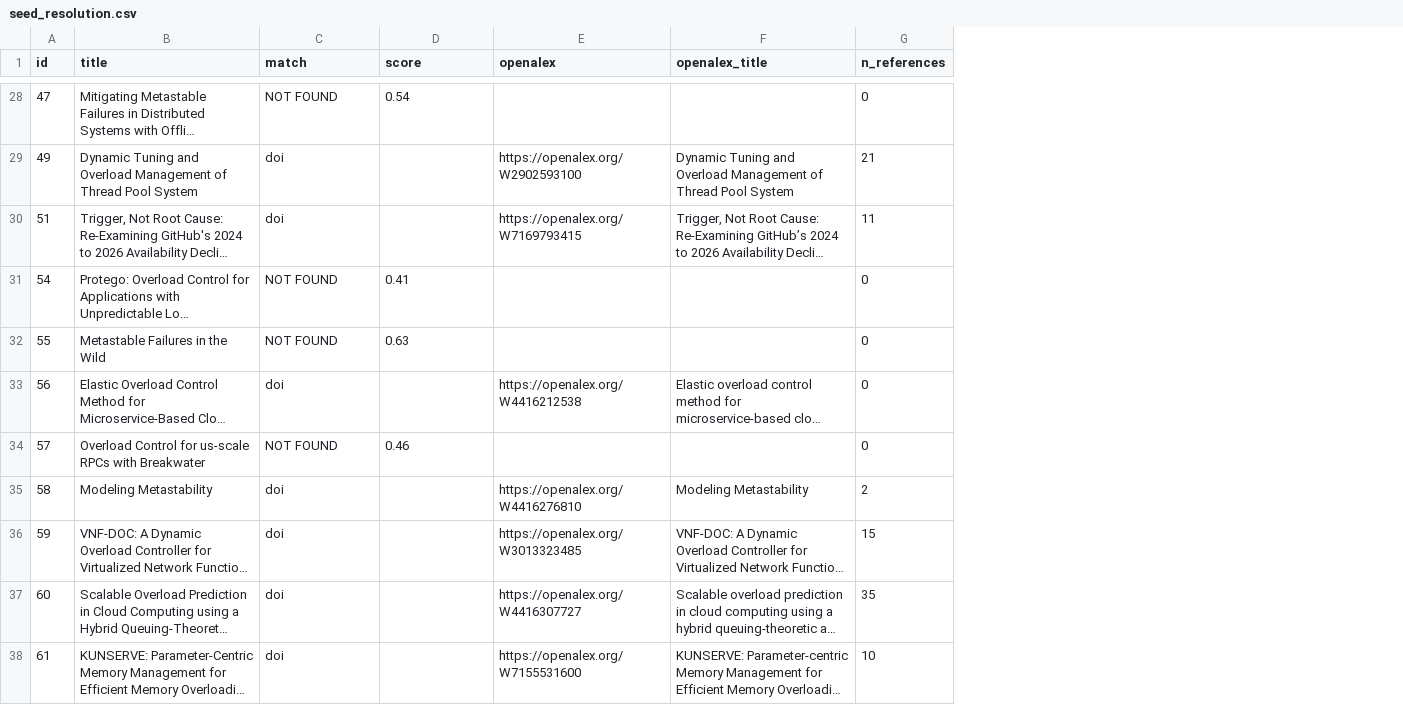
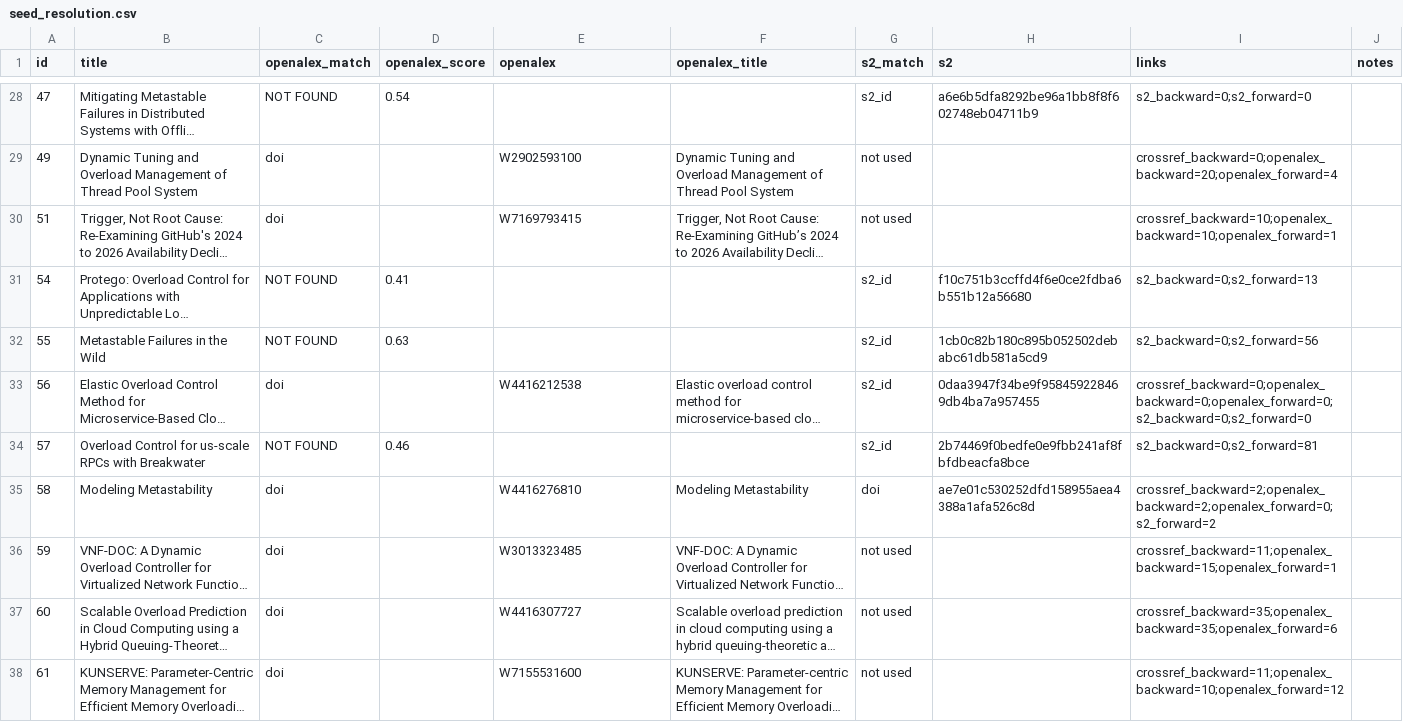
Before and after one commit to robpickerill/snowball, a CSV file: data/round1/results/seed_resolution.csv, drawn as a sheet; only a part is shown, gaps mark what is left out; long unchanged cells end in …; removed rows and columns are numbered as before the commit, all else as after; the diff covers the shown part only; the diff names each change by its address in the sheet, - before the commit and + after, or states it on an @@ line.

```diff
--- a/data/round1/results/seed_resolution.csv
+++ b/data/round1/results/seed_resolution.csv
-column G (n_references), rows 28-38: 0 | 21 | 11 | 0 | 0 | 0 | 0 | 2 | 15 | 35 | 10
+column G (s2_match), rows 28-38: s2_id | not used | not used | s2_id | s2_id | s2_id | s2_id | doi | not used | not used | not used
+column H (s2), rows 28-35: a6e6b5dfa8292be96a1bb8f8f602748eb04711b9 |  |  | f10c751b3ccffd4f6e0ce2fdba6b551b12a56680 | 1cb0c82b180c895b052502debabc61db581a5cd9 | 0daa3947f34be9f958459228469db4ba7a957455 | 2b74469f0bedfe0e9fbb241af8fbfdbeacfa8bce | ae7e01c530252dfd158955aea4388a1afa526c8d
+column I (links), rows 28-38: s2_backward=0;s2_forward=0 | crossref_backward=0;openalex_backward=20;openalex_forward=4 | crossref_backward=10;openalex_backward=10;openalex_forward=1 | s2_backward=0;s2_forward=13 | s2_backward=0;s2_forward=56 | crossref_backward=0;openalex_backward=0;openalex_forward=0;s2_backward=0;s2_forward=0 | s2_backward=0;s2_forward=81 | crossref_backward=2;openalex_backward=2;openalex_forward=0;s2_forward=2 | crossref_backward=11;openalex_backward=15;openalex_forward=1 | crossref_backward=35;openalex_backward=35;openalex_forward=6 | crossref_backward=11;openalex_backward=10;openalex_forward=12
+column J (notes), empty
-C1: match
+C1: openalex_match
-D1: score
+D1: openalex_score
-E29 (openalex): https://openalex.org/W2902593100
+E29 (openalex): W2902593100
-E30 (openalex): https://openalex.org/W7169793415
+E30 (openalex): W7169793415
-E33 (openalex): https://openalex.org/W4416212538
+E33 (openalex): W4416212538
-E35 (openalex): https://openalex.org/W4416276810
+E35 (openalex): W4416276810
-E36 (openalex): https://openalex.org/W3013323485
+E36 (openalex): W3013323485
-E37 (openalex): https://openalex.org/W4416307727
+E37 (openalex): W4416307727
-E38 (openalex): https://openalex.org/W7155531600
+E38 (openalex): W7155531600
```
Also changed, not shown: 24 edited cells elsewhere in this file, 16 other files.
